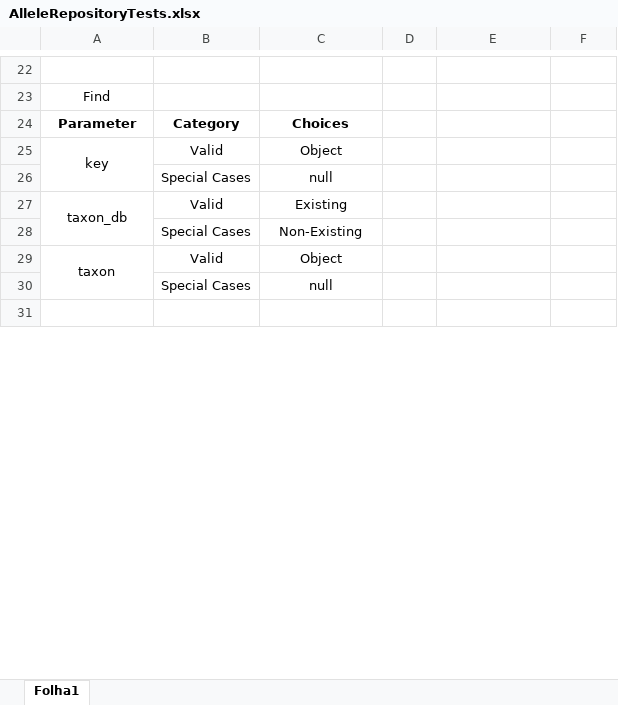
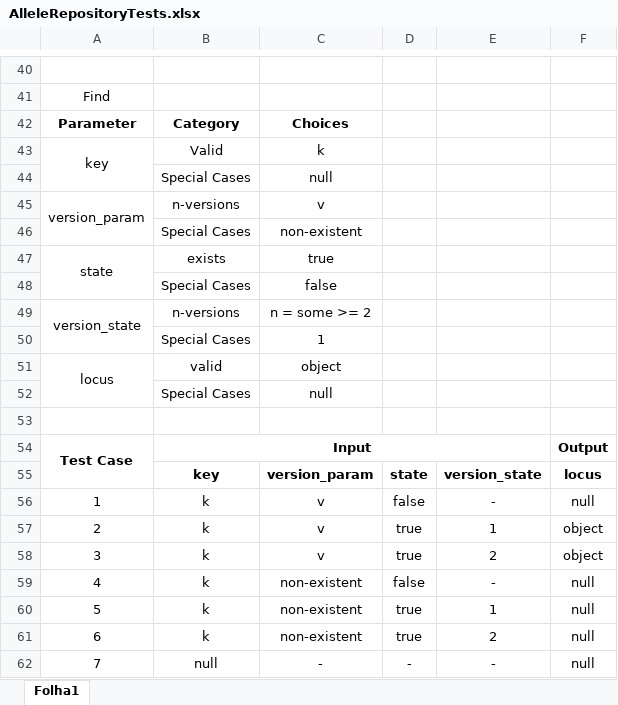
Before and after one commit to phyloviz/phyloDB, an Excel workbook: docs/test cases/allele/AlleleRepositoryTests.xlsx, sheet Folha1, drawn as a sheet; only a part is shown, gaps mark what is left out; values as stored, in another font and other column widths than the file's, no borders; removed rows and columns are numbered as before the commit, all else as after; the diff covers the shown part only; the diff names each change by its address in the sheet, - before the commit and + after, or states it on an @@ line.

Commit message:
Add alleles test specification and implementation. Adjustments and bug fixes. Receive files in requestparam instead of requestbody.

```diff
--- a/docs/test cases/allele/AlleleRepositoryTests.xlsx (sheet Folha1)
+++ b/docs/test cases/allele/AlleleRepositoryTests.xlsx (sheet Folha1)
-C43: Object
+C43: k
-row 27: taxon_db | Valid | Existing
+row 45: version_param | n-versions | v
-C46: Non-Existing
+C46: non-existent
-row 29: taxon | Valid | Object
+row 47: state | exists | true
+row 48:  | Special Cases | false
+row 49: version_state | n-versions | n = some >= 2
+row 50:  | Special Cases | 1
+row 51: locus | valid | object
+row 54: Test Case | Input |  |  |  | Output
+row 55:  | key | version_param | state | version_state | locus
+row 56: 1 | k | v | false | - | null
+row 57: 2 | k | v | true | 1 | object
+row 58: 3 | k | v | true | 2 | object
+row 59: 4 | k | non-existent | false | - | null
+row 60: 5 | k | non-existent | true | 1 | null
+row 61: 6 | k | non-existent | true | 2 | null
+row 62: 7 | null | - | - | - | null
```
Also changed, not shown: 79 added rows, 32 removed rows, 1 moved row, 21 edited cells and merged cells elsewhere in this sheet, docs/test cases/allele/AlleleControllerTests.xlsx, docs/test cases/allele/AlleleServiceTests.xlsx, 25 other files.
